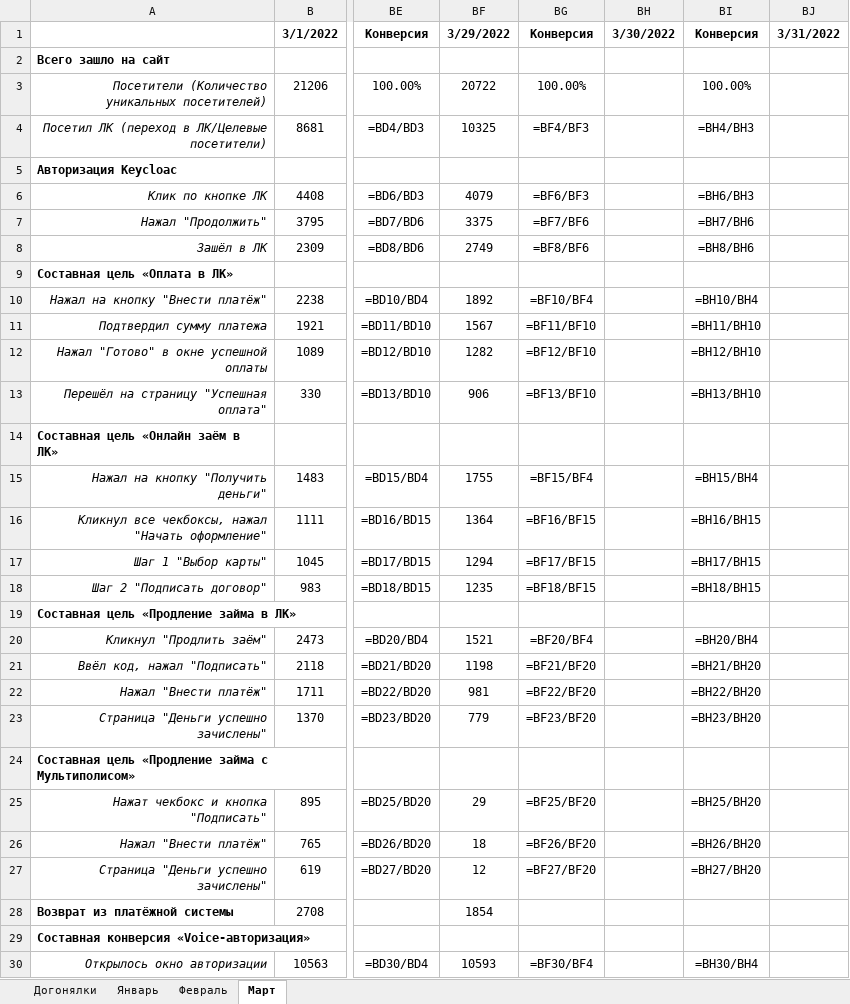
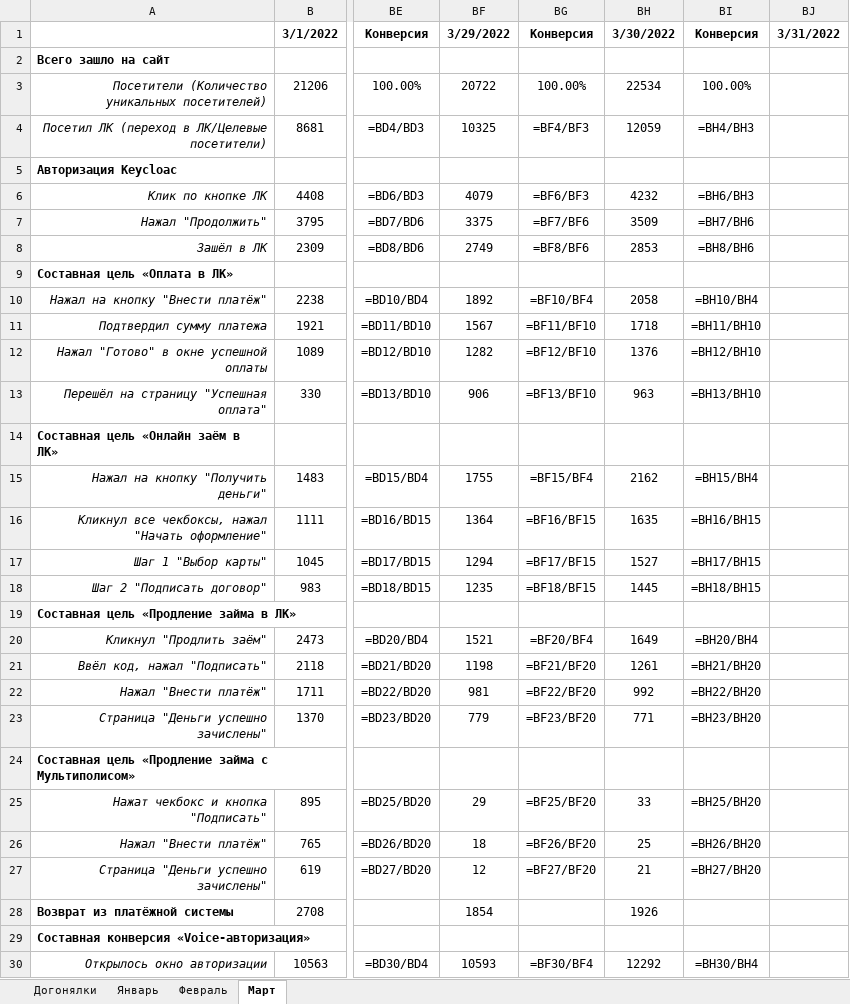
Before and after one commit to maks-ard/ParsMetrics, an Excel workbook: data/выгрузка.xlsx, sheet Март, drawn as a sheet; only a part is shown, gaps mark what is left out; values as stored, in another font and other column widths than the file's, no borders; formulas without a stored value are shown as written; charts and pictures not drawn; the diff covers the shown part only; the diff names each change by its address in the sheet, - before the commit and + after, or states it on an @@ line.

```diff
--- a/data/выгрузка.xlsx (sheet Март)
+++ b/data/выгрузка.xlsx (sheet Март)
-BH3: (empty)
+BH3: 22534
-BH4: (empty)
+BH4: 12059
-BH6: (empty)
+BH6: 4232
-BH7: (empty)
+BH7: 3509
-BH8: (empty)
+BH8: 2853
-BH10: (empty)
+BH10: 2058
-BH11: (empty)
+BH11: 1718
-BH12: (empty)
+BH12: 1376
-BH13: (empty)
+BH13: 963
-BH15: (empty)
+BH15: 2162
-BH16: (empty)
+BH16: 1635
-BH17: (empty)
+BH17: 1527
-BH18: (empty)
+BH18: 1445
-BH20: (empty)
+BH20: 1649
-BH21: (empty)
+BH21: 1261
-BH22: (empty)
+BH22: 992
-BH23: (empty)
+BH23: 771
-BH25: (empty)
+BH25: 33
-BH26: (empty)
+BH26: 25
-BH27: (empty)
+BH27: 21
-BH28: (empty)
+BH28: 1926
-BH30: (empty)
+BH30: 12292
```
Also changed, not shown: 32 edited cells elsewhere in this sheet, 5 other files.
